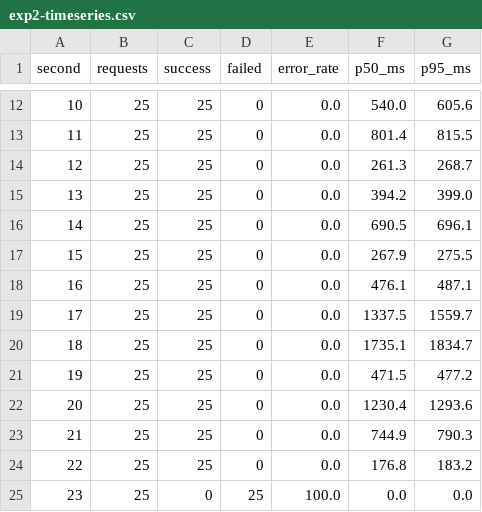
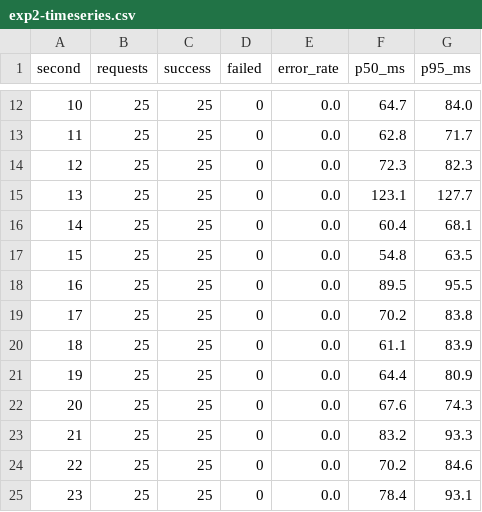
Before and after one commit to Konstantin-source/k3s_aws, a CSV file: experiments/results/exp2-timeseries.csv, drawn as a sheet; only a part is shown, gaps mark what is left out; the diff covers the shown part only.

```diff
--- a/experiments/results/exp2-timeseries.csv
+++ b/experiments/results/exp2-timeseries.csv
@@ -12,14 +12,14 @@ second,requests,success,failed,error_rate,p50_ms,p95_ms
-10,25,25,0,0.0,540.0,605.6
-11,25,25,0,0.0,801.4,815.5
-12,25,25,0,0.0,261.3,268.7
-13,25,25,0,0.0,394.2,399.0
-14,25,25,0,0.0,690.5,696.1
-15,25,25,0,0.0,267.9,275.5
-16,25,25,0,0.0,476.1,487.1
-17,25,25,0,0.0,1337.5,1559.7
-18,25,25,0,0.0,1735.1,1834.7
-19,25,25,0,0.0,471.5,477.2
-20,25,25,0,0.0,1230.4,1293.6
-21,25,25,0,0.0,744.9,790.3
-22,25,25,0,0.0,176.8,183.2
-23,25,0,25,100.0,0.0,0.0
+10,25,25,0,0.0,64.7,84.0
+11,25,25,0,0.0,62.8,71.7
+12,25,25,0,0.0,72.3,82.3
+13,25,25,0,0.0,123.1,127.7
+14,25,25,0,0.0,60.4,68.1
+15,25,25,0,0.0,54.8,63.5
+16,25,25,0,0.0,89.5,95.5
+17,25,25,0,0.0,70.2,83.8
+18,25,25,0,0.0,61.1,83.9
+19,25,25,0,0.0,64.4,80.9
+20,25,25,0,0.0,67.6,74.3
+21,25,25,0,0.0,83.2,93.3
+22,25,25,0,0.0,70.2,84.6
+23,25,25,0,0.0,78.4,93.1
```
Also changed, not shown: 34 edited cells elsewhere in this file, experiments/results/exp1-timeseries-1pod.csv, experiments/results/exp1-timeseries-2pods.csv, 51 other files.
